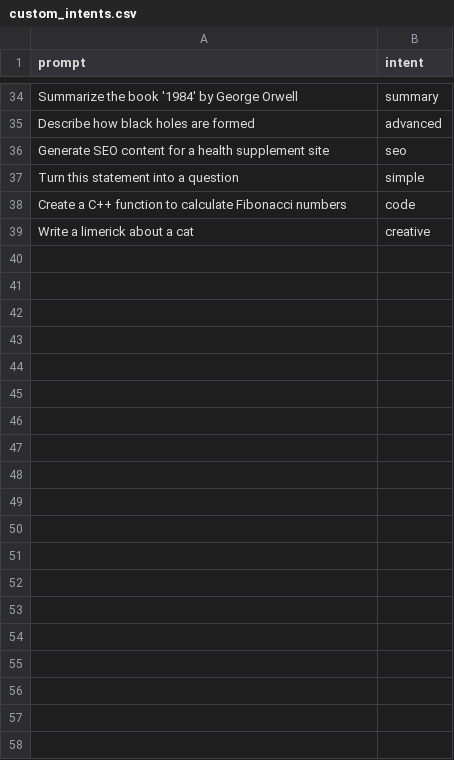
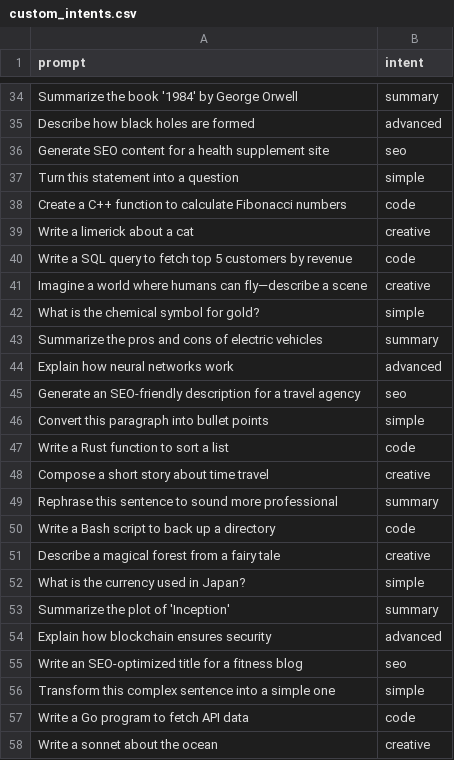
Before and after one commit to varun-r-boop/frugal-model-switcher, a CSV file: data/custom_intents.csv, drawn as a sheet; only a part is shown, gaps mark what is left out; the diff covers the shown part only.

Commit message:
test data commit

```diff
--- a/data/custom_intents.csv
+++ b/data/custom_intents.csv
@@ -39 +39,20 @@ prompt,intent
 "Write a limerick about a cat",creative
+"Write a SQL query to fetch top 5 customers by revenue",code
+"Imagine a world where humans can fly—describe a scene",creative
+"What is the chemical symbol for gold?",simple
+"Summarize the pros and cons of electric vehicles",summary
+"Explain how neural networks work",advanced
+"Generate an SEO-friendly description for a travel agency",seo
+"Convert this paragraph into bullet points",simple
+"Write a Rust function to sort a list",code
+"Compose a short story about time travel",creative
+"Rephrase this sentence to sound more professional",summary
+"Write a Bash script to back up a directory",code
+"Describe a magical forest from a fairy tale",creative
+"What is the currency used in Japan?",simple
+"Summarize the plot of 'Inception'",summary
+"Explain how blockchain ensures security",advanced
+"Write an SEO-optimized title for a fitness blog",seo
+"Transform this complex sentence into a simple one",simple
+"Write a Go program to fetch API data",code
+"Write a sonnet about the ocean",creative
```
Also changed, not shown: 12 added rows elsewhere in this file.
